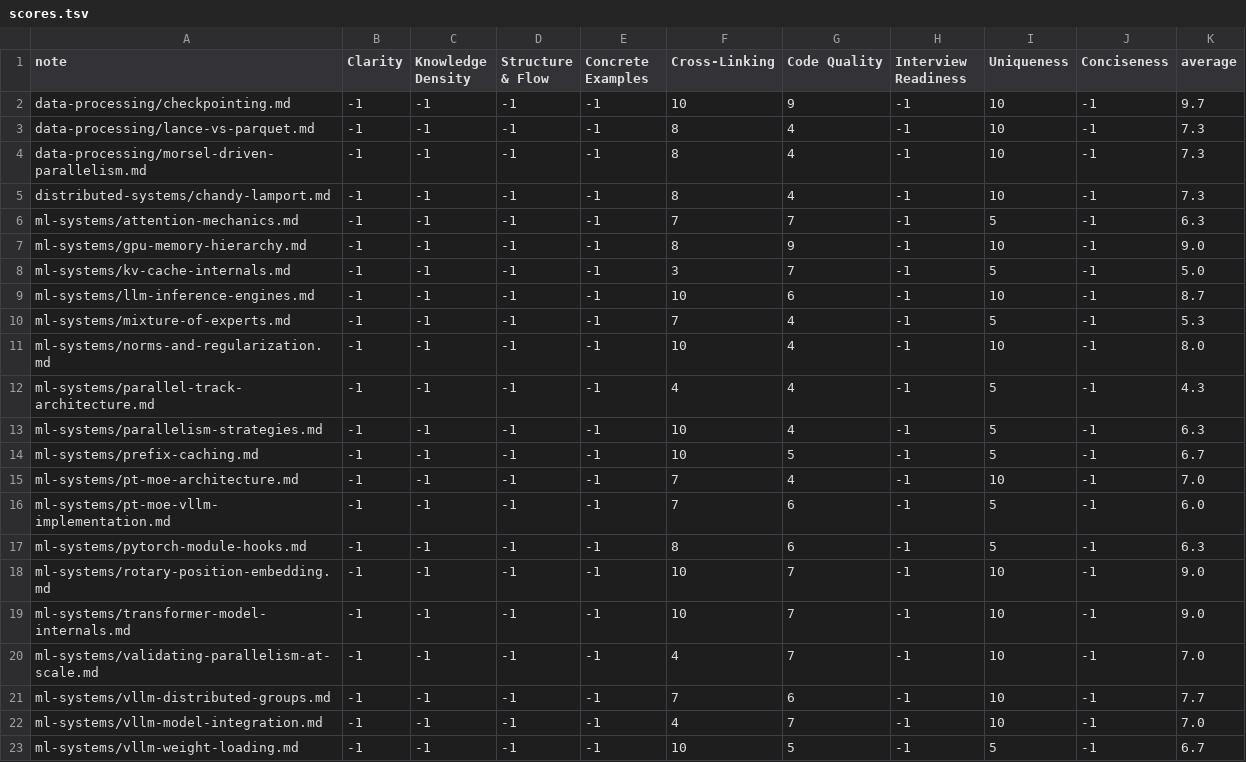
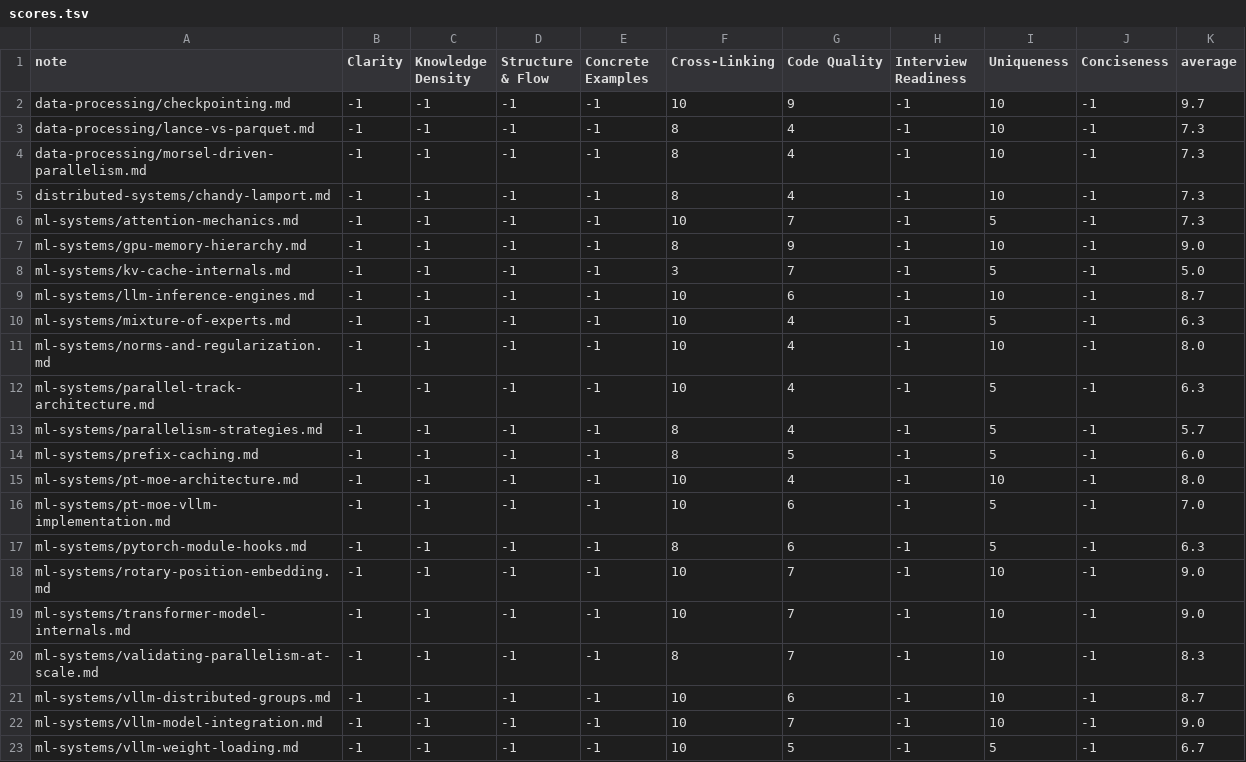
Before and after one commit to yfei1/obsidian-notes, a TSV file: autoresearch/scores.tsv, drawn as a sheet.

```diff
--- a/autoresearch/scores.tsv
+++ b/autoresearch/scores.tsv
@@ -5,3 +5,3 @@ data-processing/morsel-driven-parallelism.md	-1	-1	-1	-1	8	4	-1	10	-1	7.3
 distributed-systems/chandy-lamport.md	-1	-1	-1	-1	8	4	-1	10	-1	7.3
-ml-systems/attention-mechanics.md	-1	-1	-1	-1	7	7	-1	5	-1	6.3
+ml-systems/attention-mechanics.md	-1	-1	-1	-1	10	7	-1	5	-1	7.3
 ml-systems/gpu-memory-hierarchy.md	-1	-1	-1	-1	8	9	-1	10	-1	9.0
@@ -9,9 +9,9 @@ ml-systems/kv-cache-internals.md	-1	-1	-1	-1	3	7	-1	5	-1	5.0
 ml-systems/llm-inference-engines.md	-1	-1	-1	-1	10	6	-1	10	-1	8.7
-ml-systems/mixture-of-experts.md	-1	-1	-1	-1	7	4	-1	5	-1	5.3
+ml-systems/mixture-of-experts.md	-1	-1	-1	-1	10	4	-1	5	-1	6.3
 ml-systems/norms-and-regularization.md	-1	-1	-1	-1	10	4	-1	10	-1	8.0
-ml-systems/parallel-track-architecture.md	-1	-1	-1	-1	4	4	-1	5	-1	4.3
-ml-systems/parallelism-strategies.md	-1	-1	-1	-1	10	4	-1	5	-1	6.3
-ml-systems/prefix-caching.md	-1	-1	-1	-1	10	5	-1	5	-1	6.7
-ml-systems/pt-moe-architecture.md	-1	-1	-1	-1	7	4	-1	10	-1	7.0
-ml-systems/pt-moe-vllm-implementation.md	-1	-1	-1	-1	7	6	-1	5	-1	6.0
+ml-systems/parallel-track-architecture.md	-1	-1	-1	-1	10	4	-1	5	-1	6.3
+ml-systems/parallelism-strategies.md	-1	-1	-1	-1	8	4	-1	5	-1	5.7
+ml-systems/prefix-caching.md	-1	-1	-1	-1	8	5	-1	5	-1	6.0
+ml-systems/pt-moe-architecture.md	-1	-1	-1	-1	10	4	-1	10	-1	8.0
+ml-systems/pt-moe-vllm-implementation.md	-1	-1	-1	-1	10	6	-1	5	-1	7.0
 ml-systems/pytorch-module-hooks.md	-1	-1	-1	-1	8	6	-1	5	-1	6.3
@@ -19,5 +19,5 @@ ml-systems/rotary-position-embedding.md	-1	-1	-1	-1	10	7	-1	10	-1	9.0
 ml-systems/transformer-model-internals.md	-1	-1	-1	-1	10	7	-1	10	-1	9.0
-ml-systems/validating-parallelism-at-scale.md	-1	-1	-1	-1	4	7	-1	10	-1	7.0
-ml-systems/vllm-distributed-groups.md	-1	-1	-1	-1	7	6	-1	10	-1	7.7
-ml-systems/vllm-model-integration.md	-1	-1	-1	-1	4	7	-1	10	-1	7.0
+ml-systems/validating-parallelism-at-scale.md	-1	-1	-1	-1	8	7	-1	10	-1	8.3
+ml-systems/vllm-distributed-groups.md	-1	-1	-1	-1	10	6	-1	10	-1	8.7
+ml-systems/vllm-model-integration.md	-1	-1	-1	-1	10	7	-1	10	-1	9.0
 ml-systems/vllm-weight-loading.md	-1	-1	-1	-1	10	5	-1	5	-1	6.7
```
Also changed, not shown: autoresearch/results.tsv, 1 other file.
